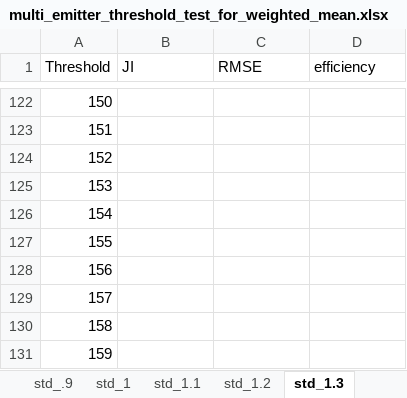
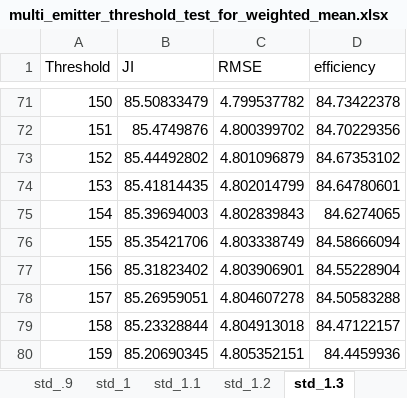
Before and after one commit to gmortuza/dissertation, an Excel workbook: plot_generator/data/multi_emitter_threshold_test_for_weighted_mean.xlsx, sheet std_1.3, drawn as a sheet; only a part is shown, gaps mark what is left out; values as stored, in another font and other column widths than the file's, no borders; charts and pictures not drawn; addresses are those after the commit; the diff covers the shown part only; the diff names each change by its address in the sheet, - before the commit and + after, or states it on an @@ line.

```diff
--- a/plot_generator/data/multi_emitter_threshold_test_for_weighted_mean.xlsx (sheet std_1.3)
+++ b/plot_generator/data/multi_emitter_threshold_test_for_weighted_mean.xlsx (sheet std_1.3)
-B71 (JI): (empty)
+B71 (JI): 85.50833479
-C71 (RMSE): (empty)
+C71 (RMSE): 4.799537782
-D71 (efficiency): (empty)
+D71 (efficiency): 84.73422378
-B72 (JI): (empty)
+B72 (JI): 85.4749876
-C72 (RMSE): (empty)
+C72 (RMSE): 4.800399702
-D72 (efficiency): (empty)
+D72 (efficiency): 84.70229356
-B73 (JI): (empty)
+B73 (JI): 85.44492802
-C73 (RMSE): (empty)
+C73 (RMSE): 4.801096879
-D73 (efficiency): (empty)
+D73 (efficiency): 84.67353102
-B74 (JI): (empty)
+B74 (JI): 85.41814435
-C74 (RMSE): (empty)
+C74 (RMSE): 4.802014799
-D74 (efficiency): (empty)
+D74 (efficiency): 84.64780601
-B75 (JI): (empty)
+B75 (JI): 85.39694003
-C75 (RMSE): (empty)
+C75 (RMSE): 4.802839843
-D75 (efficiency): (empty)
+D75 (efficiency): 84.6274065
-B76 (JI): (empty)
+B76 (JI): 85.35421706
-C76 (RMSE): (empty)
+C76 (RMSE): 4.803338749
-D76 (efficiency): (empty)
+D76 (efficiency): 84.58666094
-B77 (JI): (empty)
+B77 (JI): 85.31823402
-C77 (RMSE): (empty)
+C77 (RMSE): 4.803906901
-D77 (efficiency): (empty)
+D77 (efficiency): 84.55228904
-B78 (JI): (empty)
+B78 (JI): 85.26959051
-C78 (RMSE): (empty)
+C78 (RMSE): 4.804607278
-D78 (efficiency): (empty)
+D78 (efficiency): 84.50583288
-B79 (JI): (empty)
+B79 (JI): 85.23328844
-C79 (RMSE): (empty)
+C79 (RMSE): 4.804913018
-D79 (efficiency): (empty)
+D79 (efficiency): 84.47122157
-B80 (JI): (empty)
+B80 (JI): 85.20690345
-C80 (RMSE): (empty)
+C80 (RMSE): 4.805352151
-D80 (efficiency): (empty)
+D80 (efficiency): 84.4459936
```
Also changed, not shown: 90 added rows, 91 removed rows and 360 edited cells elsewhere in this sheet, sheet std_.9, sheet std_1.1, sheet std_1.2, sheet std_1.4, sheet std_.8, sheet std_1, 1 more sheet, 3 other files.
